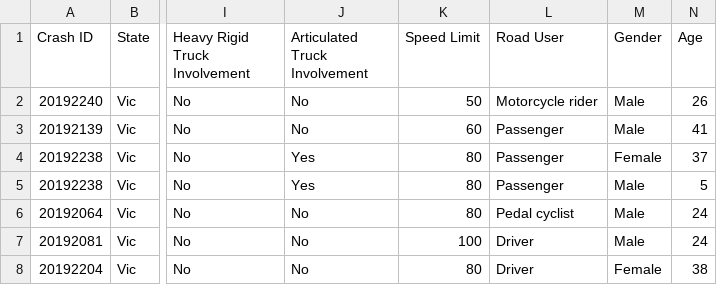
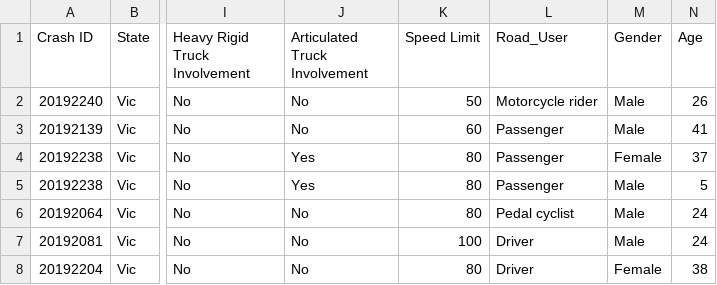
Before and after one commit to Versted/FIT3179, a CSV file: DeathsIndiv.csv, drawn as a sheet; only a part is shown, gaps mark what is left out; the diff names each change by its address in the sheet, - before the commit and + after, or states it on an @@ line.

Commit message:
Update DeathsIndiv.csv

```diff
--- a/DeathsIndiv.csv
+++ b/DeathsIndiv.csv
-L1: Road User
+L1: Road_User
```
